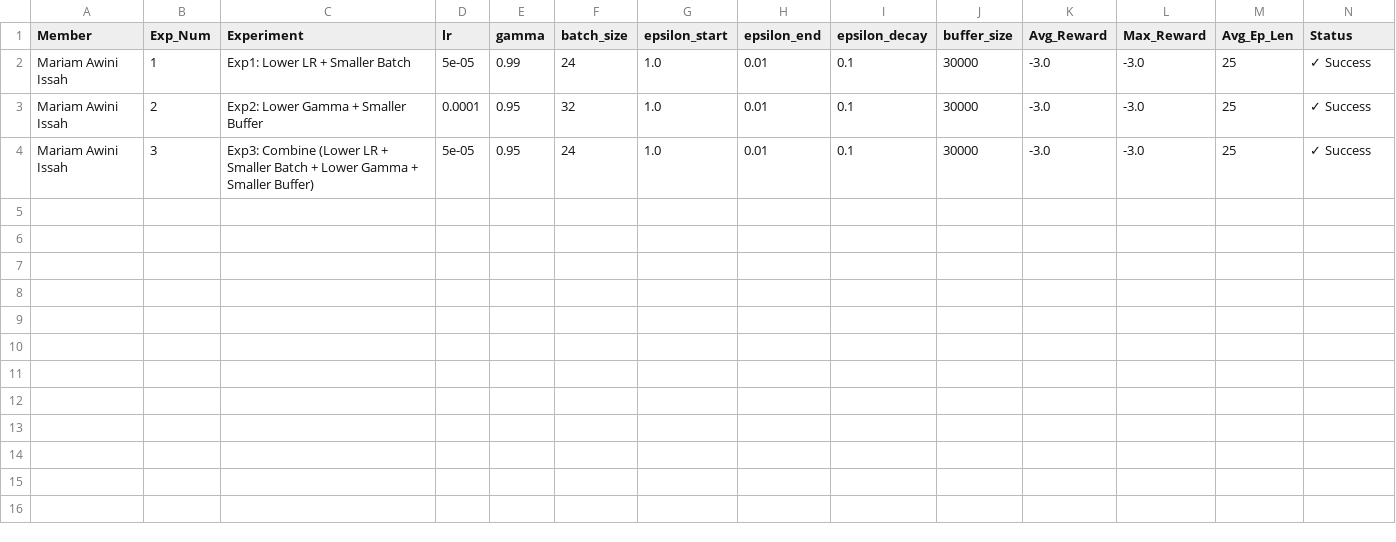
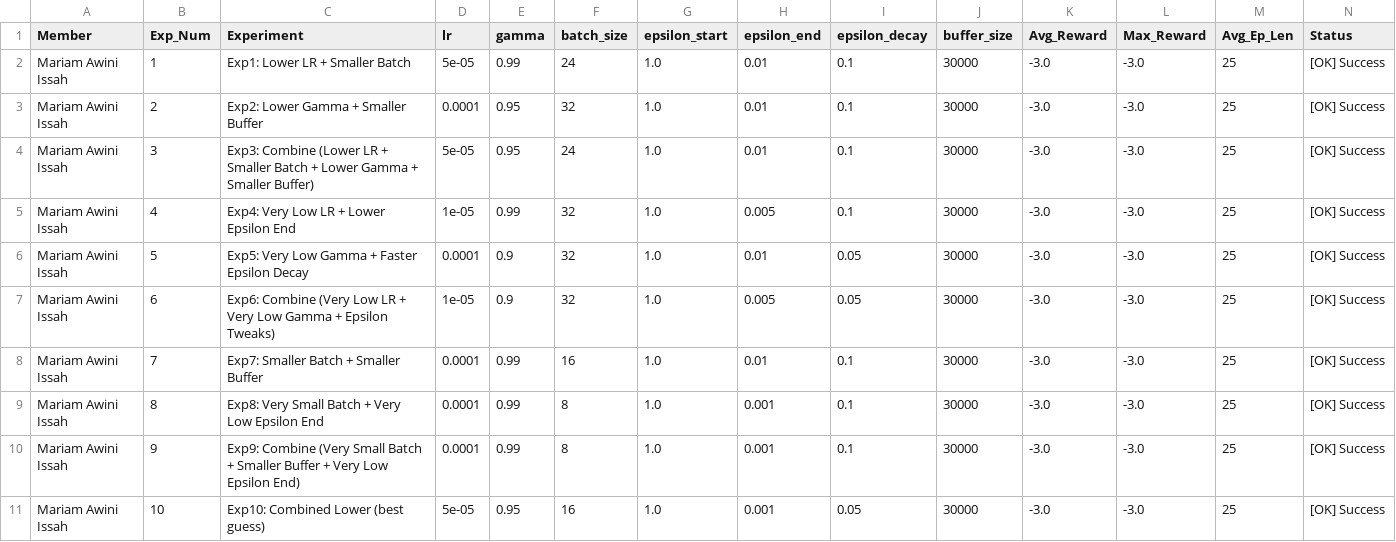
Before and after one commit to yvettegahamanyi/Formative_3-Deep-Q-Learning, a CSV file: Mariam/results_mariam.csv, drawn as a sheet.

```diff
--- a/Mariam/results_mariam.csv
+++ b/Mariam/results_mariam.csv
@@ -1,4 +1,11 @@
 Member,Exp_Num,Experiment,lr,gamma,batch_size,epsilon_start,epsilon_end,epsilon_decay,buffer_size,Avg_Reward,Max_Reward,Avg_Ep_Len,Status
-Mariam Awini Issah,1,Exp1: Lower LR + Smaller Batch,5e-05,0.99,24,1.0,0.01,0.1,30000,-3.0,-3.0,25,✓ Success
-Mariam Awini Issah,2,Exp2: Lower Gamma + Smaller Buffer,0.0001,0.95,32,1.0,0.01,0.1,30000,-3.0,-3.0,25,✓ Success
-Mariam Awini Issah,3,Exp3: Combine (Lower LR + Smaller Batch + Lower Gamma + Smaller Buffer),5e-05,0.95,24,1.0,0.01,0.1,30000,-3.0,-3.0,25,✓ Success
+Mariam Awini Issah,1,Exp1: Lower LR + Smaller Batch,5e-05,0.99,24,1.0,0.01,0.1,30000,-3.0,-3.0,25,[OK] Success
+Mariam Awini Issah,2,Exp2: Lower Gamma + Smaller Buffer,0.0001,0.95,32,1.0,0.01,0.1,30000,-3.0,-3.0,25,[OK] Success
+Mariam Awini Issah,3,Exp3: Combine (Lower LR + Smaller Batch + Lower Gamma + Smaller Buffer),5e-05,0.95,24,1.0,0.01,0.1,30000,-3.0,-3.0,25,[OK] Success
+Mariam Awini Issah,4,Exp4: Very Low LR + Lower Epsilon End,1e-05,0.99,32,1.0,0.005,0.1,30000,-3.0,-3.0,25,[OK] Success
+Mariam Awini Issah,5,Exp5: Very Low Gamma + Faster Epsilon Decay,0.0001,0.9,32,1.0,0.01,0.05,30000,-3.0,-3.0,25,[OK] Success
+Mariam Awini Issah,6,Exp6: Combine (Very Low LR + Very Low Gamma + Epsilon Tweaks),1e-05,0.9,32,1.0,0.005,0.05,30000,-3.0,-3.0,25,[OK] Success
+Mariam Awini Issah,7,Exp7: Smaller Batch + Smaller Buffer,0.0001,0.99,16,1.0,0.01,0.1,30000,-3.0,-3.0,25,[OK] Success
+Mariam Awini Issah,8,Exp8: Very Small Batch + Very Low Epsilon End,0.0001,0.99,8,1.0,0.001,0.1,30000,-3.0,-3.0,25,[OK] Success
+Mariam Awini Issah,9,Exp9: Combine (Very Small Batch + Smaller Buffer + Very Low Epsilon End),0.0001,0.99,8,1.0,0.001,0.1,30000,-3.0,-3.0,25,[OK] Success
+Mariam Awini Issah,10,Exp10: Combined Lower (best guess),5e-05,0.95,16,1.0,0.001,0.05,30000,-3.0,-3.0,25,[OK] Success
```
Also changed, not shown: Mariam/monitor/exp1.monitor.csv, Mariam/monitor/exp2.monitor.csv, 20 other files.
